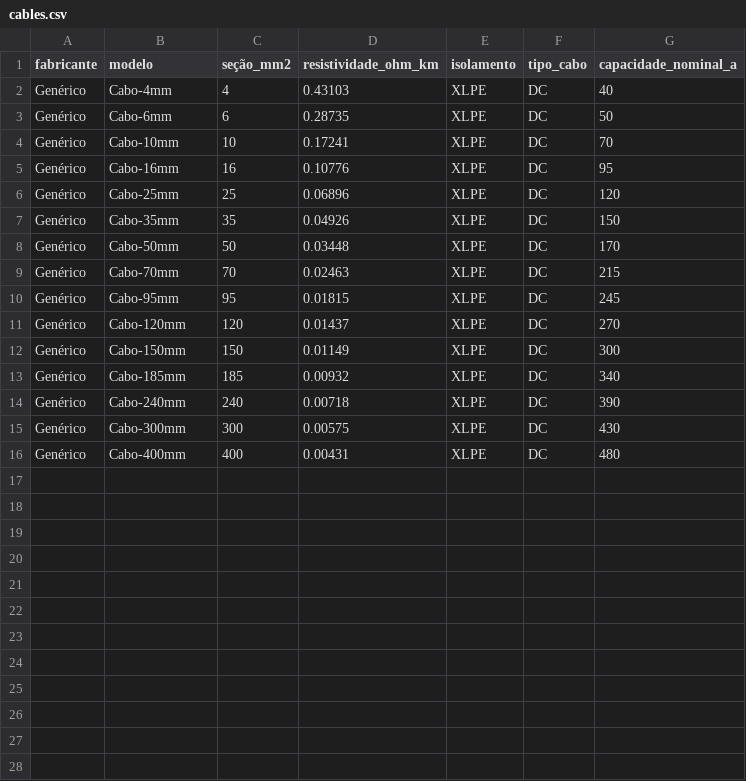
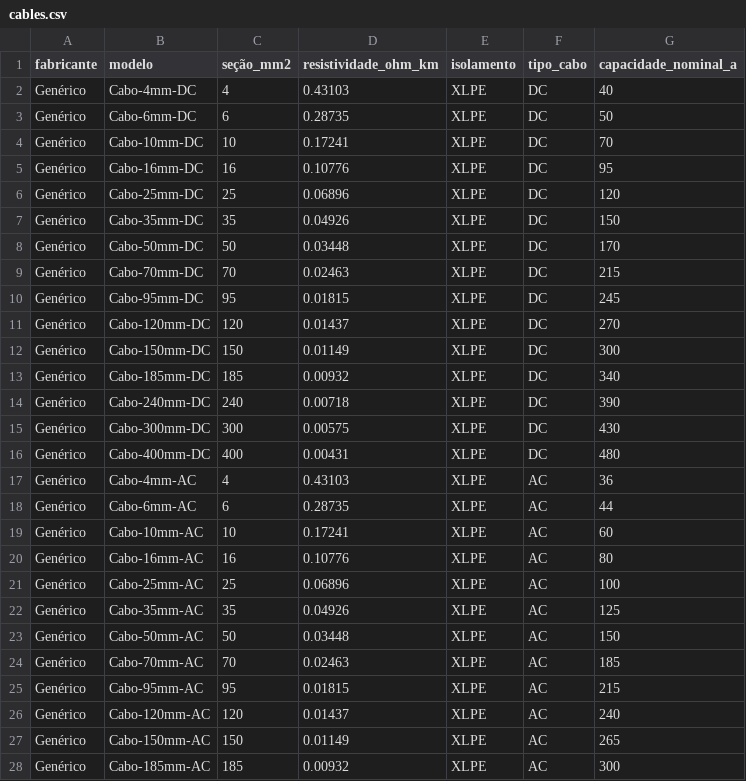
Before and after one commit to Eric-Lustosa/Cable-calc-PV, a CSV file: data/cables.csv, drawn as a sheet; only a part is shown; the diff covers the shown part only.

```diff
--- a/data/cables.csv
+++ b/data/cables.csv
@@ -1,16 +1,28 @@
 fabricante,modelo,seção_mm2,resistividade_ohm_km,isolamento,tipo_cabo,capacidade_nominal_a
-Genérico,Cabo-4mm,4,0.43103,XLPE,DC,40
-Genérico,Cabo-6mm,6,0.28735,XLPE,DC,50
-Genérico,Cabo-10mm,10,0.17241,XLPE,DC,70
-Genérico,Cabo-16mm,16,0.10776,XLPE,DC,95
-Genérico,Cabo-25mm,25,0.06896,XLPE,DC,120
-Genérico,Cabo-35mm,35,0.04926,XLPE,DC,150
-Genérico,Cabo-50mm,50,0.03448,XLPE,DC,170
-Genérico,Cabo-70mm,70,0.02463,XLPE,DC,215
-Genérico,Cabo-95mm,95,0.01815,XLPE,DC,245
-Genérico,Cabo-120mm,120,0.01437,XLPE,DC,270
-Genérico,Cabo-150mm,150,0.01149,XLPE,DC,300
-Genérico,Cabo-185mm,185,0.00932,XLPE,DC,340
-Genérico,Cabo-240mm,240,0.00718,XLPE,DC,390
-Genérico,Cabo-300mm,300,0.00575,XLPE,DC,430
-Genérico,Cabo-400mm,400,0.00431,XLPE,DC,480
+Genérico,Cabo-4mm-DC,4,0.43103,XLPE,DC,40
+Genérico,Cabo-6mm-DC,6,0.28735,XLPE,DC,50
+Genérico,Cabo-10mm-DC,10,0.17241,XLPE,DC,70
+Genérico,Cabo-16mm-DC,16,0.10776,XLPE,DC,95
+Genérico,Cabo-25mm-DC,25,0.06896,XLPE,DC,120
+Genérico,Cabo-35mm-DC,35,0.04926,XLPE,DC,150
+Genérico,Cabo-50mm-DC,50,0.03448,XLPE,DC,170
+Genérico,Cabo-70mm-DC,70,0.02463,XLPE,DC,215
+Genérico,Cabo-95mm-DC,95,0.01815,XLPE,DC,245
+Genérico,Cabo-120mm-DC,120,0.01437,XLPE,DC,270
+Genérico,Cabo-150mm-DC,150,0.01149,XLPE,DC,300
+Genérico,Cabo-185mm-DC,185,0.00932,XLPE,DC,340
+Genérico,Cabo-240mm-DC,240,0.00718,XLPE,DC,390
+Genérico,Cabo-300mm-DC,300,0.00575,XLPE,DC,430
+Genérico,Cabo-400mm-DC,400,0.00431,XLPE,DC,480
+Genérico,Cabo-4mm-AC,4,0.43103,XLPE,AC,36
+Genérico,Cabo-6mm-AC,6,0.28735,XLPE,AC,44
+Genérico,Cabo-10mm-AC,10,0.17241,XLPE,AC,60
+Genérico,Cabo-16mm-AC,16,0.10776,XLPE,AC,80
+Genérico,Cabo-25mm-AC,25,0.06896,XLPE,AC,100
+Genérico,Cabo-35mm-AC,35,0.04926,XLPE,AC,125
+Genérico,Cabo-50mm-AC,50,0.03448,XLPE,AC,150
+Genérico,Cabo-70mm-AC,70,0.02463,XLPE,AC,185
+Genérico,Cabo-95mm-AC,95,0.01815,XLPE,AC,215
+Genérico,Cabo-120mm-AC,120,0.01437,XLPE,AC,240
+Genérico,Cabo-150mm-AC,150,0.01149,XLPE,AC,265
+Genérico,Cabo-185mm-AC,185,0.00932,XLPE,AC,300
```
Also changed, not shown: 3 added rows elsewhere in this file, 5 other files.
